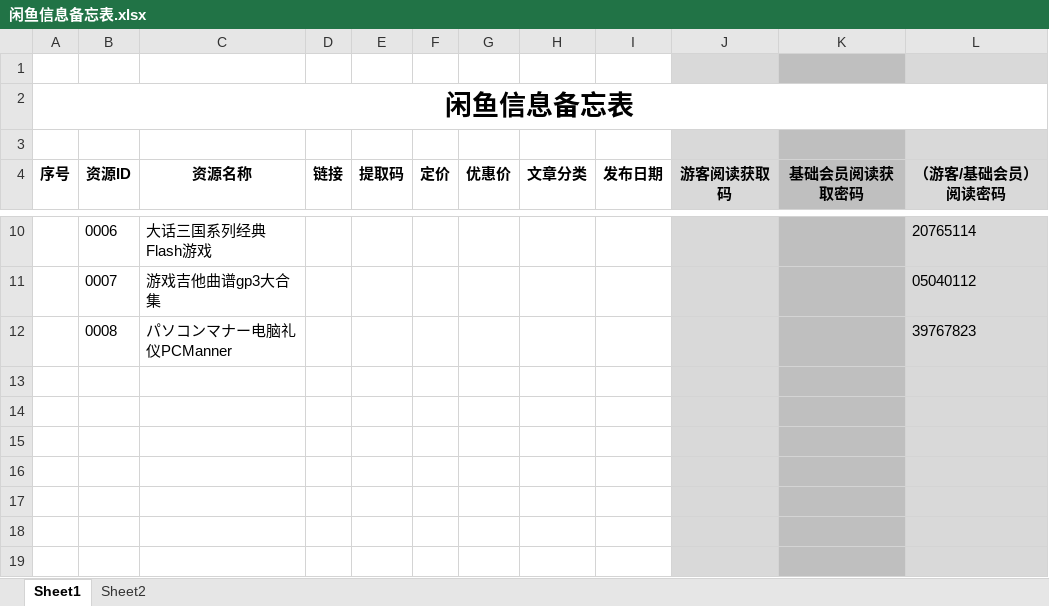
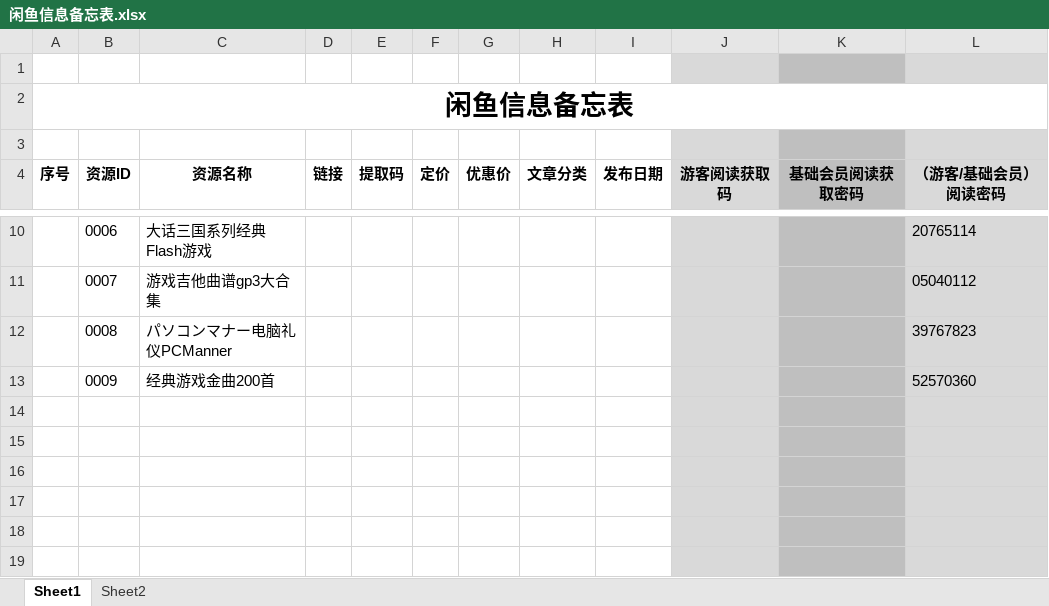
Before and after one commit to panxibei/writing, an Excel workbook: 11_付费课程/99.资料/闲鱼/闲鱼信息备忘表.xlsx, sheet Sheet1, drawn as a sheet; only a part is shown, gaps mark what is left out; values as stored, in another font and other column widths than the file's, no borders; conditional formats not drawn; the diff names each change by its address in the sheet, - before the commit and + after, or states it on an @@ line.

```diff
--- a/11_付费课程/99.资料/闲鱼/闲鱼信息备忘表.xlsx (sheet Sheet1)
+++ b/11_付费课程/99.资料/闲鱼/闲鱼信息备忘表.xlsx (sheet Sheet1)
-row 13: (empty)
+row 13:  | 0009 | 经典游戏金曲200首 |  |  |  |  |  |  |  |  | 52570360
```
Also changed, not shown: 2 other files.
